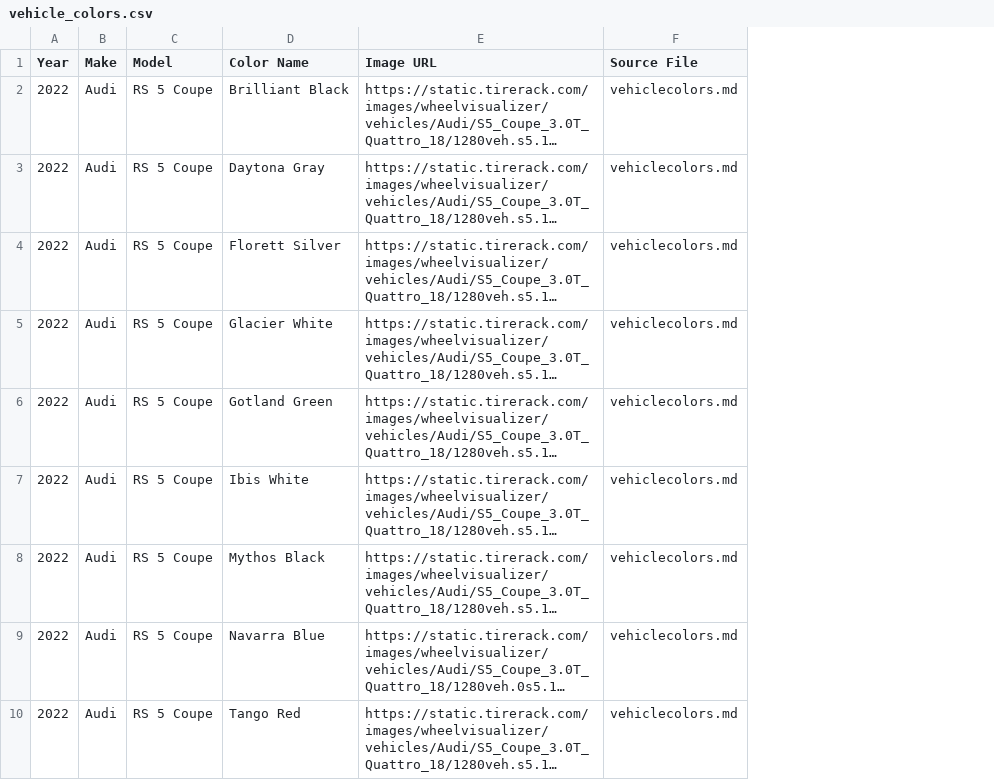
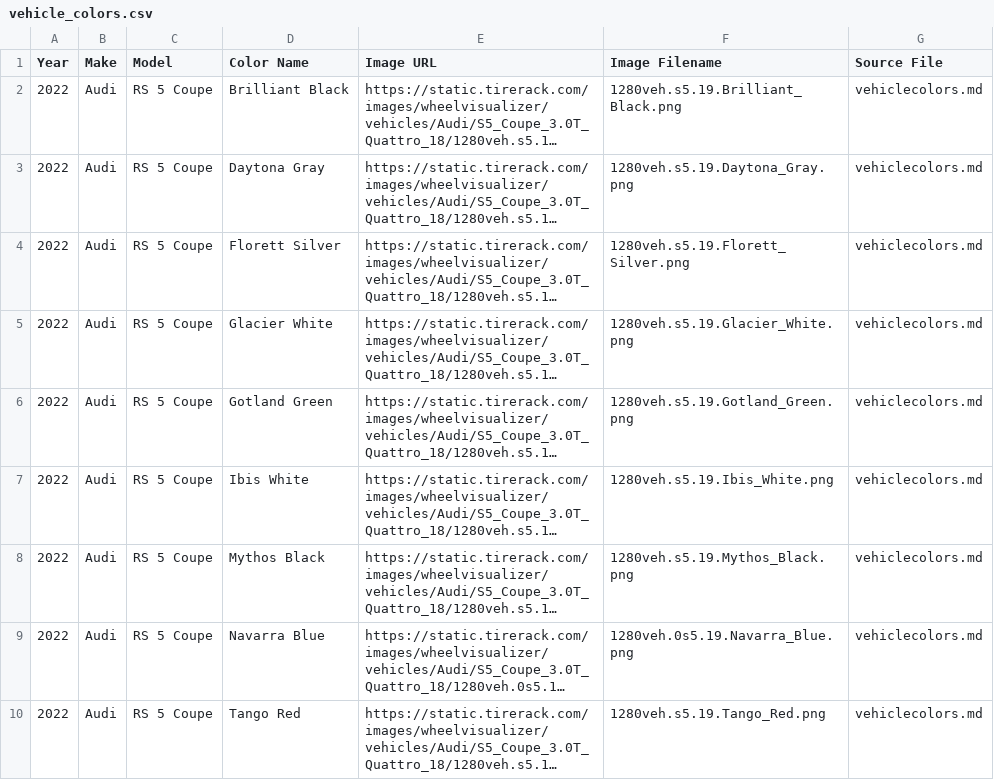
Before and after one commit to lightcapturers/mdconverter, a CSV file: Output/vehicle_colors.csv, drawn as a sheet; long unchanged cells end in …; the diff names each change by its address in the sheet, - before the commit and + after, or states it on an @@ line.

Commit message:
filename

```diff
--- a/Output/vehicle_colors.csv
+++ b/Output/vehicle_colors.csv
+column F (Image Filename), rows 2-10: 1280veh.s5.19.Brilliant_Black.png | 1280veh.s5.19.Daytona_Gray.png | 1280veh.s5.19.Florett_Silver.png | 1280veh.s5.19.Glacier_White.png | 1280veh.s5.19.Gotland_Green.png | 1280veh.s5.19.Ibis_White.png | 1280veh.s5.19.Mythos_Black.png | 1280veh.0s5.19.Navarra_Blue.png | 1280veh.s5.19.Tango_Red.png
```
Also changed, not shown: 2 other files.
